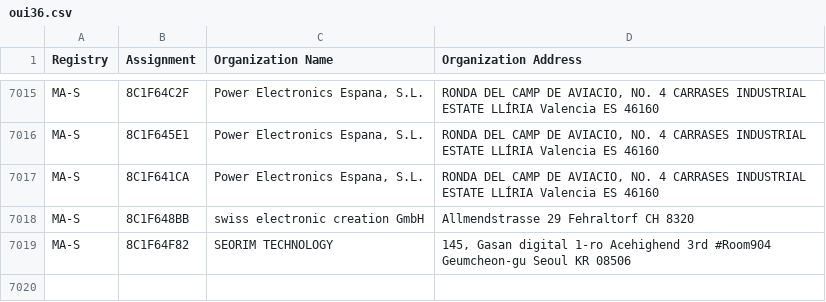
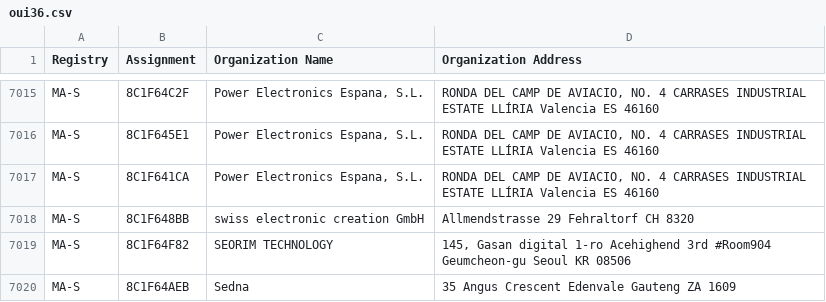
Before and after one commit to runZeroInc/mac-tracker, a CSV file: data/ieee/oui36.csv, drawn as a sheet; only a part is shown, gaps mark what is left out.

Commit message:
Auto: Update files from IEEE

```diff
--- a/data/ieee/oui36.csv
+++ b/data/ieee/oui36.csv
@@ -7019 +7019,2 @@ MA-S,8C1F648BB,swiss electronic creation GmbH,Allmendstrasse 29 Fehraltorf  CH 8
 MA-S,8C1F64F82,SEORIM TECHNOLOGY,"145, Gasan digital 1-ro Acehighend 3rd #Room904 Geumcheon-gu Seoul KR 08506 "
+MA-S,8C1F64AEB,Sedna,35 Angus Crescent Edenvale Gauteng ZA 1609
```
Also changed, not shown: data/ieee/mam.csv, 4 other files.
